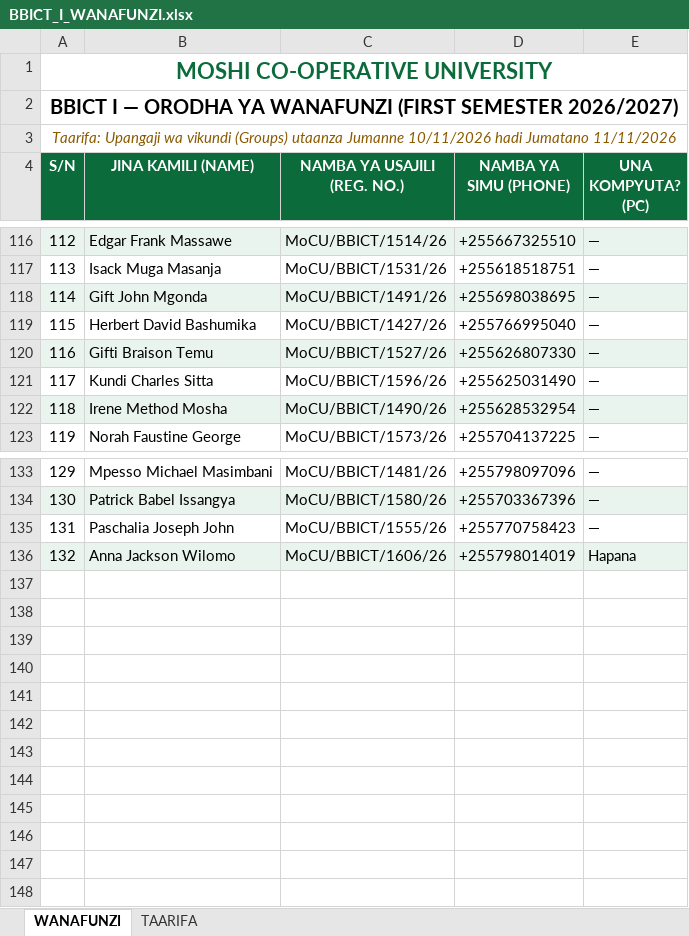
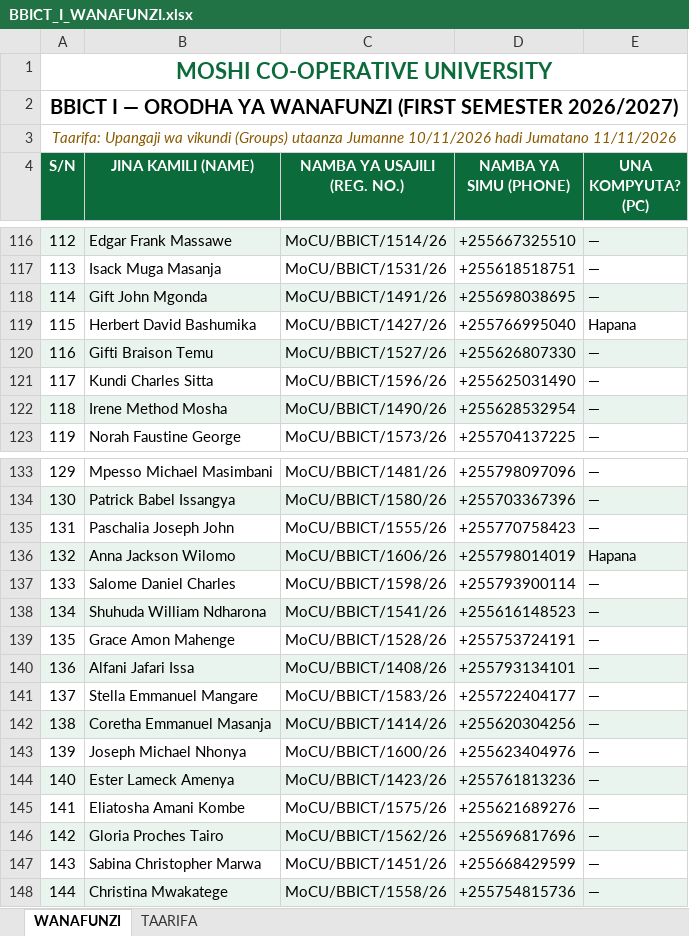
Before and after one commit to BBICT2026/BBICT-I, an Excel workbook: BBICT_I_WANAFUNZI.xlsx, sheet WANAFUNZI, drawn as a sheet; only a part is shown, gaps mark what is left out; values as stored, in another font and other column widths than the file's, no borders; the diff names each change by its address in the sheet, - before the commit and + after, or states it on an @@ line.

Commit message:
Add 12 students (11 batch + Salome Daniel Charles, 144 total)

```diff
--- a/BBICT_I_WANAFUNZI.xlsx (sheet WANAFUNZI)
+++ b/BBICT_I_WANAFUNZI.xlsx (sheet WANAFUNZI)
-E119 (UNA KOMPYUTA? (PC)): —
+E119 (UNA KOMPYUTA? (PC)): Hapana
+row 137: 133 | Salome Daniel Charles | MoCU/BBICT/1598/26 | +255793900114 | —
+row 138: 134 | Shuhuda William Ndharona | MoCU/BBICT/1541/26 | +255616148523 | —
+row 139: 135 | Grace Amon Mahenge | MoCU/BBICT/1528/26 | +255753724191 | —
+row 140: 136 | Alfani Jafari Issa | MoCU/BBICT/1408/26 | +255793134101 | —
+row 141: 137 | Stella Emmanuel Mangare | MoCU/BBICT/1583/26 | +255722404177 | —
+row 142: 138 | Coretha Emmanuel Masanja | MoCU/BBICT/1414/26 | +255620304256 | —
+row 143: 139 | Joseph Michael Nhonya | MoCU/BBICT/1600/26 | +255623404976 | —
+row 144: 140 | Ester Lameck Amenya | MoCU/BBICT/1423/26 | +255761813236 | —
+row 145: 141 | Eliatosha Amani Kombe | MoCU/BBICT/1575/26 | +255621689276 | —
+row 146: 142 | Gloria Proches Tairo | MoCU/BBICT/1562/26 | +255696817696 | —
+row 147: 143 | Sabina Christopher Marwa | MoCU/BBICT/1451/26 | +255668429599 | —
+row 148: 144 | Christina Mwakatege | MoCU/BBICT/1558/26 | +255754815736 | —
```
Also changed, not shown: sheet TAARIFA, 2 other files.
